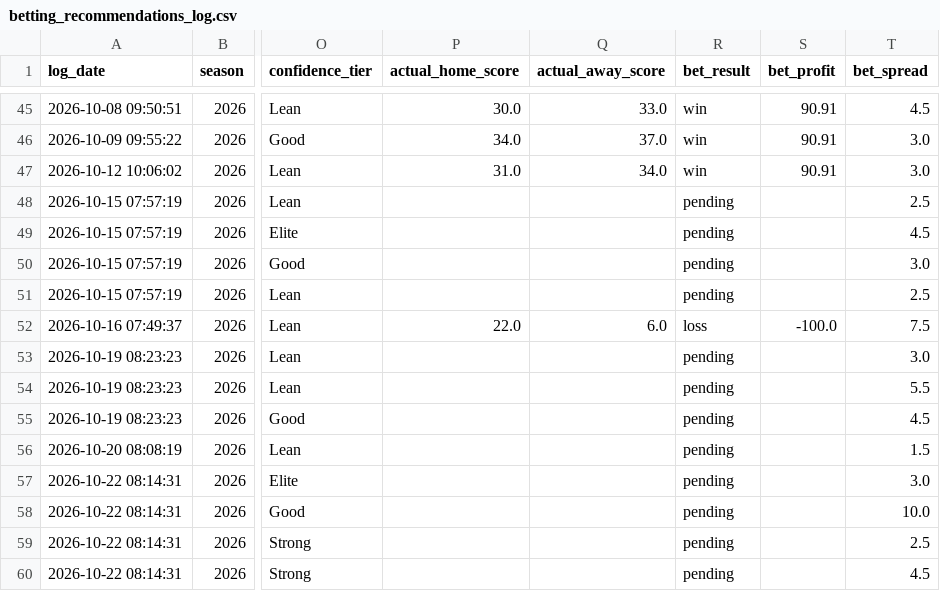
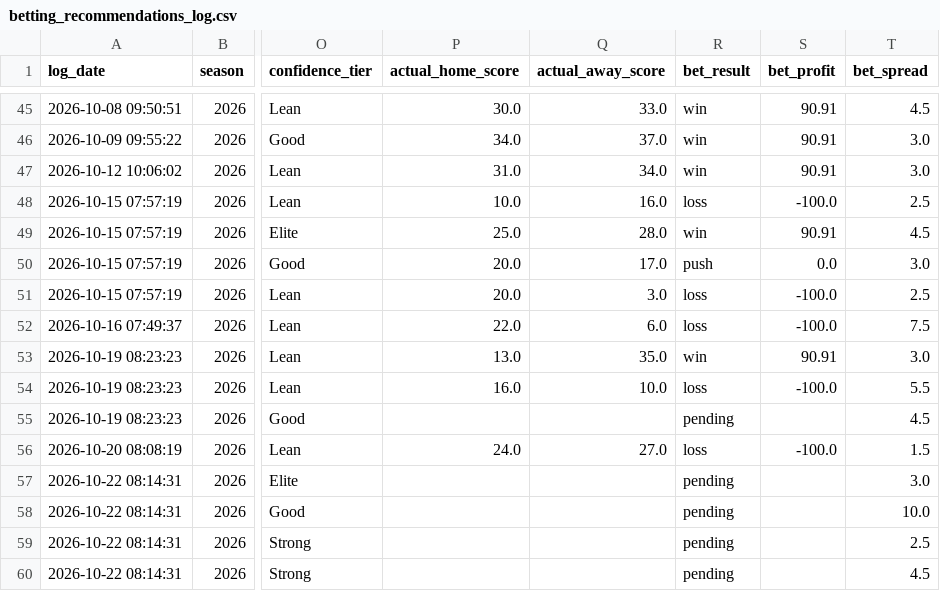
Before and after one commit to William-Bill1/nfl-predictions, a CSV file: data_files/betting_recommendations_log.csv, drawn as a sheet; only a part is shown, gaps mark what is left out; the diff names each change by its address in the sheet, - before the commit and + after, or states it on an @@ line.

```diff
--- a/data_files/betting_recommendations_log.csv
+++ b/data_files/betting_recommendations_log.csv
-P48 (actual_home_score): (empty)
+P48 (actual_home_score): 10.0
-Q48 (actual_away_score): (empty)
+Q48 (actual_away_score): 16.0
-R48 (bet_result): pending
+R48 (bet_result): loss
-S48 (bet_profit): (empty)
+S48 (bet_profit): -100.0
-P49 (actual_home_score): (empty)
+P49 (actual_home_score): 25.0
-Q49 (actual_away_score): (empty)
+Q49 (actual_away_score): 28.0
-R49 (bet_result): pending
+R49 (bet_result): win
-S49 (bet_profit): (empty)
+S49 (bet_profit): 90.91
-P50:P51 (actual_home_score): (empty)
+P50:P51 (actual_home_score): 20.0
-Q50 (actual_away_score): (empty)
+Q50 (actual_away_score): 17.0
-R50 (bet_result): pending
+R50 (bet_result): push
-S50 (bet_profit): (empty)
+S50 (bet_profit): 0.0
-Q51 (actual_away_score): (empty)
+Q51 (actual_away_score): 3.0
-R51 (bet_result): pending
+R51 (bet_result): loss
-S51 (bet_profit): (empty)
+S51 (bet_profit): -100.0
-P53 (actual_home_score): (empty)
+P53 (actual_home_score): 13.0
-Q53 (actual_away_score): (empty)
+Q53 (actual_away_score): 35.0
-R53 (bet_result): pending
+R53 (bet_result): win
-S53 (bet_profit): (empty)
+S53 (bet_profit): 90.91
-P54 (actual_home_score): (empty)
+P54 (actual_home_score): 16.0
-Q54 (actual_away_score): (empty)
+Q54 (actual_away_score): 10.0
-R54 (bet_result): pending
+R54 (bet_result): loss
-S54 (bet_profit): (empty)
+S54 (bet_profit): -100.0
-P56 (actual_home_score): (empty)
+P56 (actual_home_score): 24.0
-Q56 (actual_away_score): (empty)
+Q56 (actual_away_score): 27.0
-R56 (bet_result): pending
+R56 (bet_result): loss
-S56 (bet_profit): (empty)
+S56 (bet_profit): -100.0
```
Also changed, not shown: data_files/model_feature_importances.csv, 5 other files.
